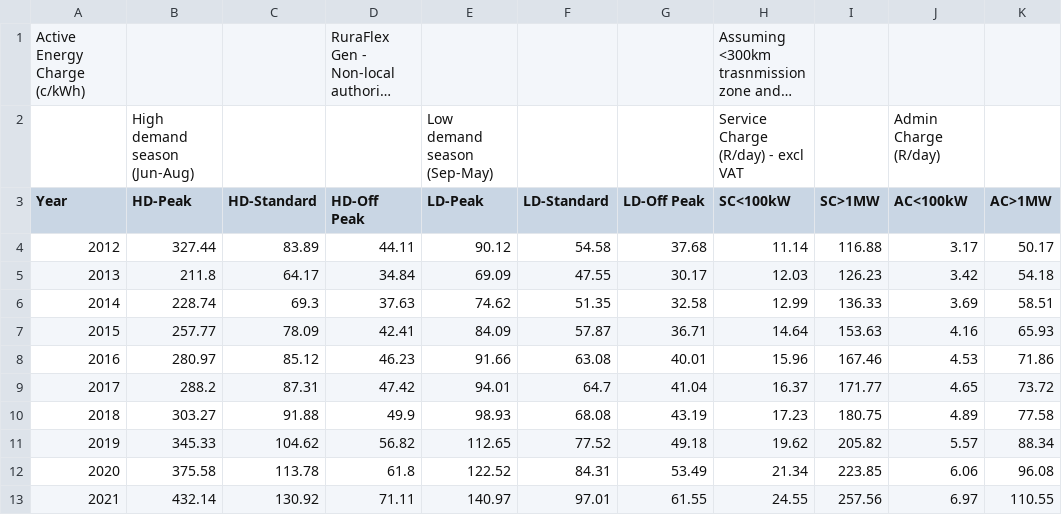
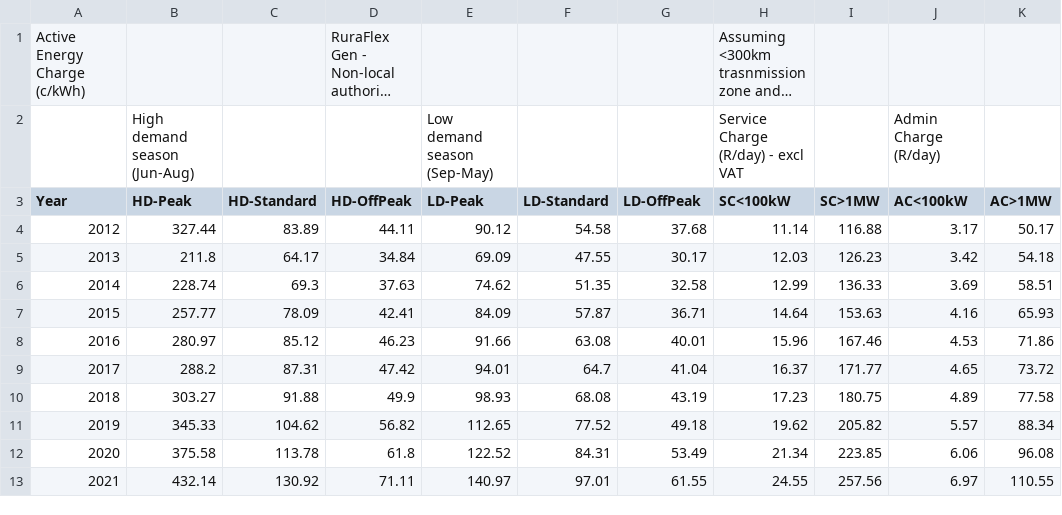
Before and after one commit to Riccardo-Vicente/Cryptov2, a CSV file: Data/Electricity_Tarrifs.csv, drawn as a sheet; long unchanged cells end in ….

```diff
--- a/Data/Electricity_Tarrifs.csv
+++ b/Data/Electricity_Tarrifs.csv
@@ -2,3 +2,3 @@
 ,High demand season (Jun-Aug),,,Low demand season (Sep-May),,,Service Charge (R/day) - excl VAT,,Admin Charge (R/day),
-Year,HD-Peak ,HD-Standard ,HD-Off Peak,LD-Peak ,LD-Standard ,LD-Off Peak,SC<100kW,SC>1MW,AC<100kW,AC>1MW
+Year,HD-Peak ,HD-Standard ,HD-OffPeak,LD-Peak ,LD-Standard ,LD-OffPeak,SC<100kW,SC>1MW,AC<100kW,AC>1MW
 2012,327.44,83.89,44.11,90.12,54.58,37.68,11.14,116.88,3.17,50.17
```
Also changed, not shown: 1 other file.
